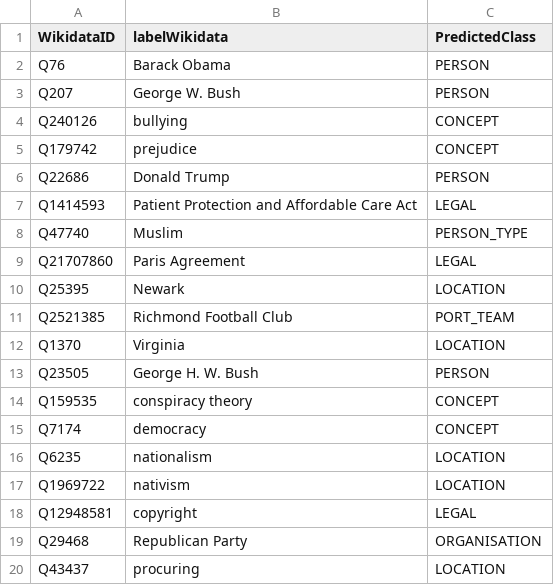
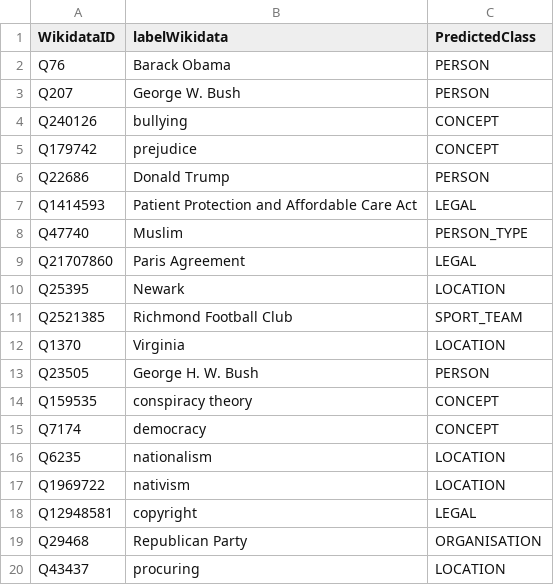
Before and after one commit to tantikristanti/NERD_KID, a CSV file: data/corpus/csv/text.wikipedia.1.csv, drawn as a sheet.

Commit message:
add methods to collect new data from several files. still working on arff files

```diff
--- a/data/corpus/csv/text.wikipedia.1.csv
+++ b/data/corpus/csv/text.wikipedia.1.csv
@@ -10,3 +10,3 @@ Q21707860;Paris Agreement;LEGAL
 Q25395;Newark;LOCATION
-Q2521385;Richmond Football Club;PORT_TEAM
+Q2521385;Richmond Football Club;SPORT_TEAM
 Q1370;Virginia;LOCATION
```
Also changed, not shown: 15 other files.
